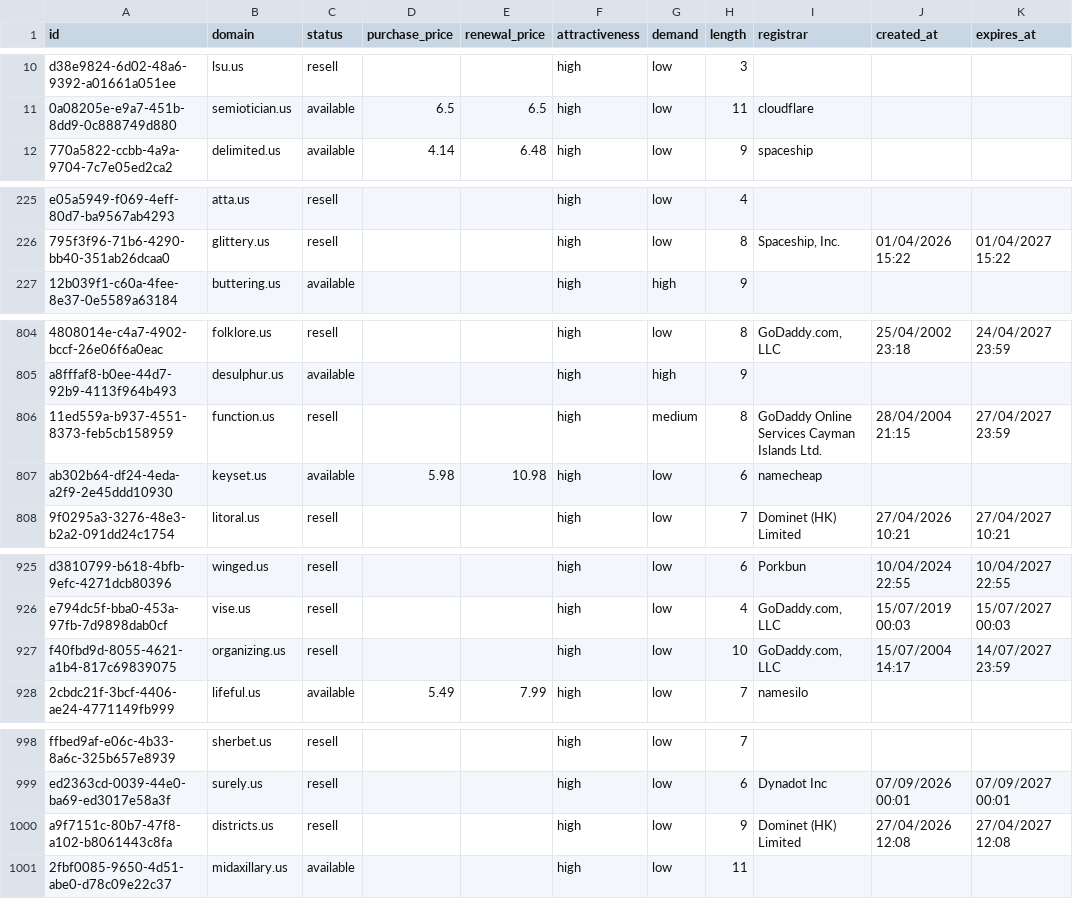
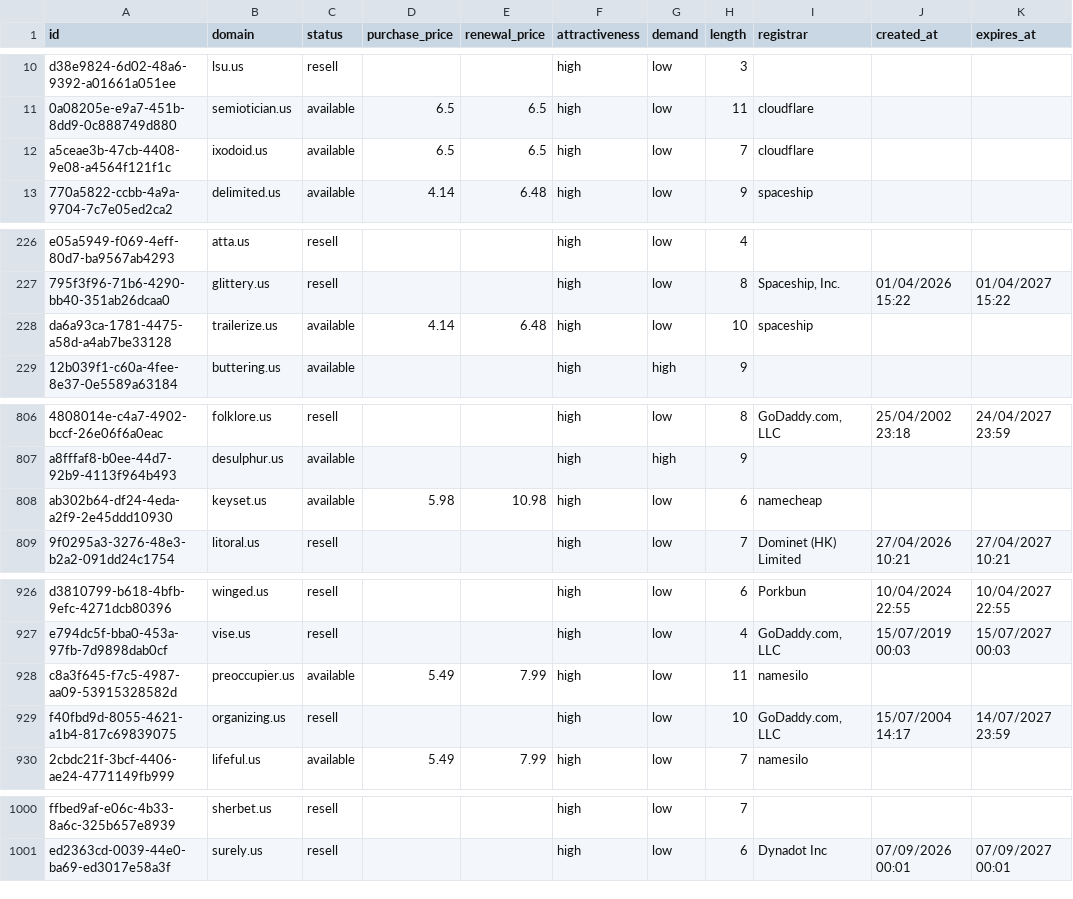
Before and after one commit to UniqueDomains/us-oneword-domains, a CSV file: us.csv, drawn as a sheet; only a part is shown, gaps mark what is left out; removed rows and columns are numbered as before the commit, all else as after; the diff covers the shown part only; the diff names each change by its address in the sheet, - before the commit and + after, or states it on an @@ line.

Commit message:
Domains update

```diff
--- a/us.csv
+++ b/us.csv
+row 12: a5ceae3b-47cb-4408-9e08-a4564f121f1c | ixodoid.us | available | 6.5 | 6.5 | high | low | 7 | cloudflare
+row 228: da6a93ca-1781-4475-a58d-a4ab7be33128 | trailerize.us | available | 4.14 | 6.48 | high | low | 10 | spaceship
-row 806: 11ed559a-b937-4551-8373-feb5cb158959 | function.us | resell |  |  | high | medium | 8 | GoDaddy Online Services Cayman Islands Ltd. | 28/04/2004 21:15 | 27/04/2027 23:59
+row 928: c8a3f645-f7c5-4987-aa09-53915328582d | preoccupier.us | available | 5.49 | 7.99 | high | low | 11 | namesilo
-row 1000: a9f7151c-80b7-47f8-a102-b8061443c8fa | districts.us | resell |  |  | high | low | 9 | Dominet (HK) Limited | 27/04/2026 12:08 | 27/04/2027 12:08
-row 1001: 2fbf0085-9650-4d51-abe0-d78c09e22c37 | midaxillary.us | available |  |  | high | low | 11
```
Also changed, not shown: 6 edited cells elsewhere in this file, 5 other files.
